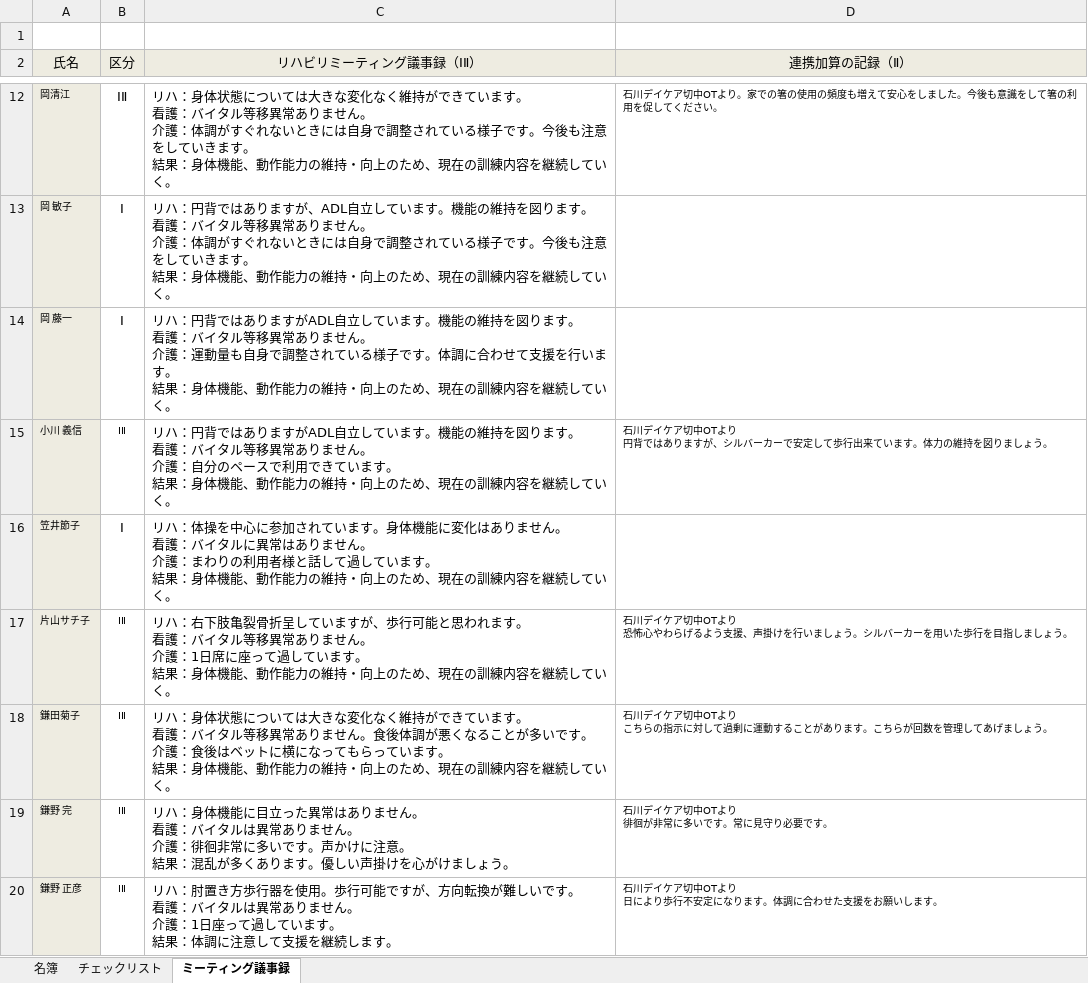
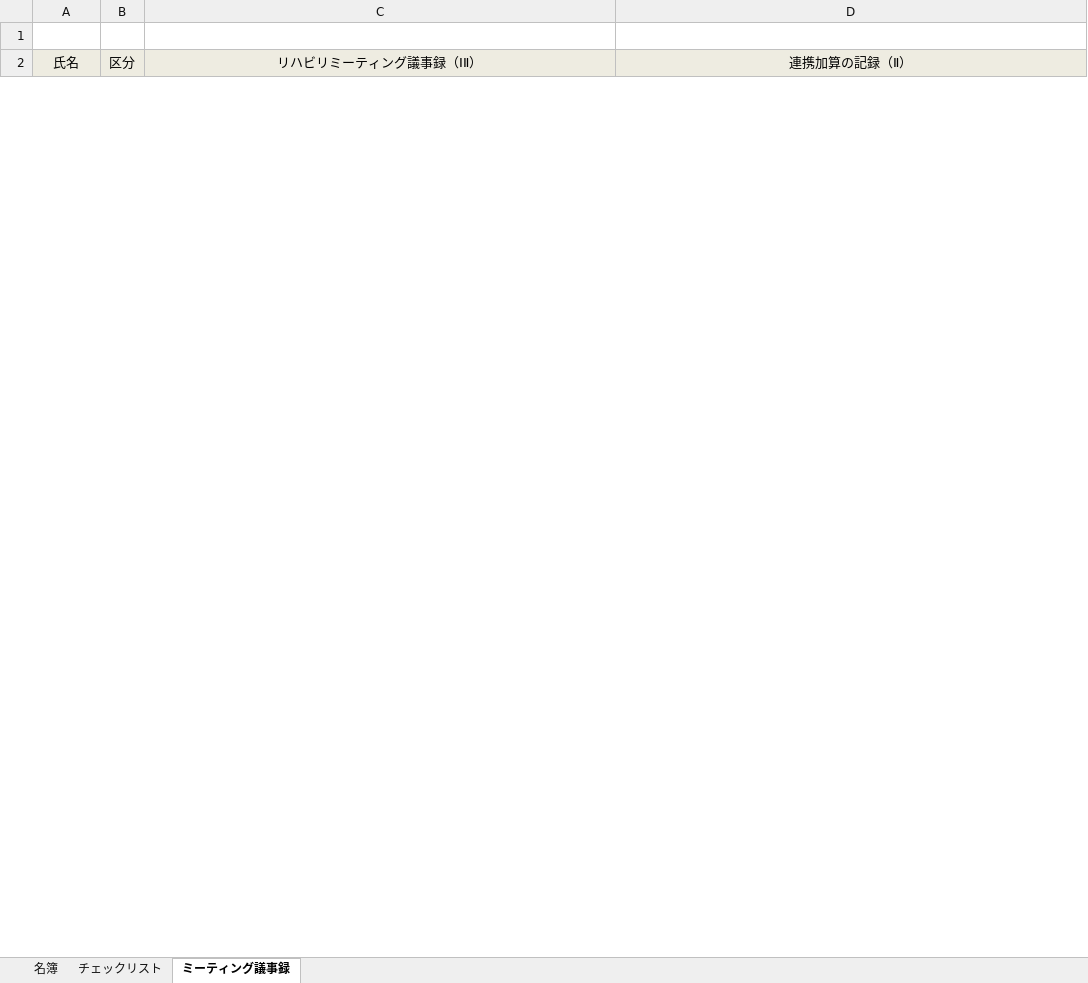
Before and after one commit to You157/management-list, an Excel workbook: management-list.xlsm, sheet ミーティング議事録, drawn as a sheet; only a part is shown, gaps mark what is left out; values as stored, in another font and other column widths than the file's, no borders; removed rows and columns are numbered as before the commit, all else as after; ↵ is a line break in a cell; the diff covers the shown part only; the diff names each change by its address in the sheet, - before the commit and + after, or states it on an @@ line.

```diff
--- a/management-list.xlsm (sheet ミーティング議事録)
+++ b/management-list.xlsm (sheet ミーティング議事録)
-row 12: 岡清江 | ⅠⅡ | リハ：身体状態については大きな変化なく維持ができています。 ↵ 看護：バイタル等移異常ありません。 ↵ 介護：体調がすぐれないときには自身で調整されている様子です。今後も注意をしていきます。 ↵ 結果：身体機能、動作能力の維持・向上のため、現在の訓練内容を継続していく。 | 石川デイケア切中OTより。家での箸の使用の頻度も増えて安心をしました。今後も意識をして箸の利用を促してください。
-row 13: 岡 敏子 | Ⅰ | リハ：円背ではありますが、ADL自立しています。機能の維持を図ります。 ↵ 看護：バイタル等移異常ありません。 ↵ 介護：体調がすぐれないときには自身で調整されている様子です。今後も注意をしていきます。 ↵ 結果：身体機能、動作能力の維持・向上のため、現在の訓練内容を継続していく。
-row 14: 岡 藤一 | Ⅰ | リハ：円背ではありますがADL自立しています。機能の維持を図ります。 ↵ 看護：バイタル等移異常ありません。 ↵ 介護：運動量も自身で調整されている様子です。体調に合わせて支援を行います。 ↵ 結果：身体機能、動作能力の維持・向上のため、現在の訓練内容を継続していく。
-row 15: 小川 義信 | ⅠⅡ | リハ：円背ではありますがADL自立しています。機能の維持を図ります。 ↵ 看護：バイタル等移異常ありません。 ↵ 介護：自分のペースで利用できています。 ↵ 結果：身体機能、動作能力の維持・向上のため、現在の訓練内容を継続していく。 | 石川デイケア切中OTより ↵ 円背ではありますが、シルバーカーで安定して歩行出来ています。体力の維持を図りましょう。
-row 16: 笠井節子 | Ⅰ | リハ：体操を中心に参加されています。身体機能に変化はありません。 ↵ 看護：バイタルに異常はありません。 ↵ 介護：まわりの利用者様と話して過しています。 ↵ 結果：身体機能、動作能力の維持・向上のため、現在の訓練内容を継続していく。
-row 17: 片山サチ子 | ⅠⅡ | リハ：右下肢亀裂骨折呈していますが、歩行可能と思われます。 ↵ 看護：バイタル等移異常ありません。 ↵ 介護：1日席に座って過しています。 ↵ 結果：身体機能、動作能力の維持・向上のため、現在の訓練内容を継続していく。 | 石川デイケア切中OTより ↵ 恐怖心やわらげるよう支援、声掛けを行いましょう。シルバーカーを用いた歩行を目指しましょう。
-row 18: 鎌田菊子 | ⅠⅡ | リハ：身体状態については大きな変化なく維持ができています。 ↵ 看護：バイタル等移異常ありません。食後体調が悪くなることが多いです。 ↵ 介護：食後はベットに横になってもらっています。 ↵ 結果：身体機能、動作能力の維持・向上のため、現在の訓練内容を継続していく。 | 石川デイケア切中OTより ↵ こちらの指示に対して過剰に運動することがあります。こちらが回数を管理してあげましょう。
-row 19: 鎌野 完 | ⅠⅡ | リハ：身体機能に目立った異常はありません。 ↵ 看護：バイタルは異常ありません。 ↵ 介護：徘徊非常に多いです。声かけに注意。 ↵ 結果：混乱が多くあります。優しい声掛けを心がけましょう。 | 石川デイケア切中OTより ↵ 徘徊が非常に多いです。常に見守り必要です。
-row 20: 鎌野 正彦 | ⅠⅡ | リハ：肘置き方歩行器を使用。歩行可能ですが、方向転換が難しいです。 ↵ 看護：バイタルは異常ありません。 ↵ 介護：1日座って過しています。 ↵ 結果：体調に注意して支援を継続します。 | 石川デイケア切中OTより ↵ 日により歩行不安定になります。体調に合わせた支援をお願いします。
```
Also changed, not shown: 7 added rows and 83 removed rows elsewhere in this sheet, sheet 名簿, sheet チェックリスト, hidden cells, charts or pictures.
